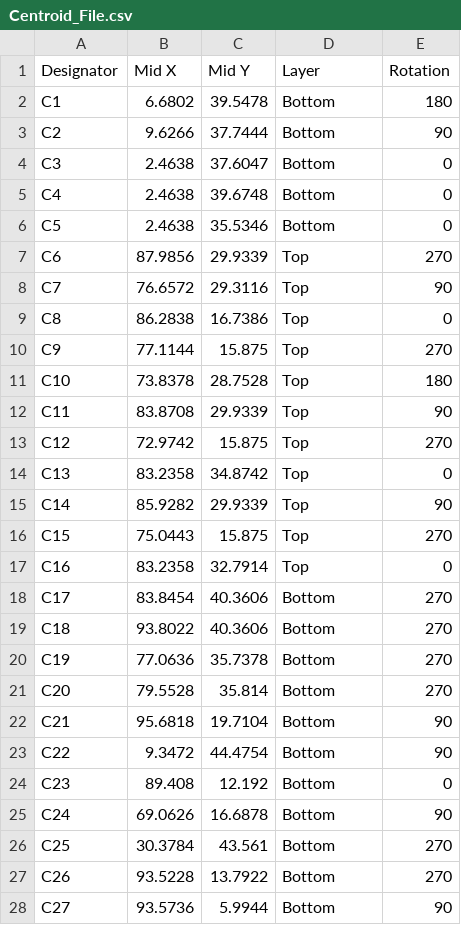
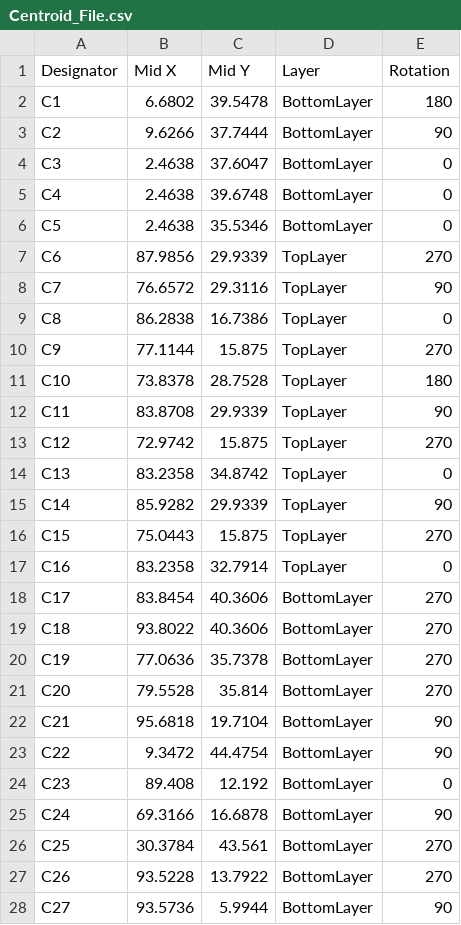
Before and after one commit to eSpark-Backup/brendanbezuko-stm32pcb, a CSV file: Design_Files/Deliverables/_Pick n Place/Centroid_File.csv, drawn as a sheet; only a part is shown; the diff covers the shown part only.

Commit message:
U6 is displace further away from potentiometer Fresh deliverables generated, Assembly drawing remaining

```diff
--- a/Design_Files/Deliverables/_Pick n Place/Centroid_File.csv
+++ b/Design_Files/Deliverables/_Pick n Place/Centroid_File.csv
@@ -1,28 +1,28 @@
 Designator,Mid X,Mid Y,Layer,Rotation
-C1,6.6802,39.5478,Bottom,180
-C2,9.6266,37.7444,Bottom,90
-C3,2.4638,37.6047,Bottom,0
-C4,2.4638,39.6748,Bottom,0
-C5,2.4638,35.5346,Bottom,0
-C6,87.9856,29.9339,Top,270
-C7,76.6572,29.3116,Top,90
-C8,86.2838,16.7386,Top,0
-C9,77.1144,15.875,Top,270
-C10,73.8378,28.7528,Top,180
-C11,83.8708,29.9339,Top,90
-C12,72.9742,15.875,Top,270
-C13,83.2358,34.8742,Top,0
-C14,85.9282,29.9339,Top,90
-C15,75.0443,15.875,Top,270
-C16,83.2358,32.7914,Top,0
-C17,83.8454,40.3606,Bottom,270
-C18,93.8022,40.3606,Bottom,270
-C19,77.0636,35.7378,Bottom,270
-C20,79.5528,35.814,Bottom,270
-C21,95.6818,19.7104,Bottom,90
-C22,9.3472,44.4754,Bottom,90
-C23,89.408,12.192,Bottom,0
-C24,69.0626,16.6878,Bottom,90
-C25,30.3784,43.561,Bottom,270
-C26,93.5228,13.7922,Bottom,270
-C27,93.5736,5.9944,Bottom,90
+C1,6.6802,39.5478,BottomLayer,180
+C2,9.6266,37.7444,BottomLayer,90
+C3,2.4638,37.6047,BottomLayer,0
+C4,2.4638,39.6748,BottomLayer,0
+C5,2.4638,35.5346,BottomLayer,0
+C6,87.9856,29.9339,TopLayer,270
+C7,76.6572,29.3116,TopLayer,90
+C8,86.2838,16.7386,TopLayer,0
+C9,77.1144,15.875,TopLayer,270
+C10,73.8378,28.7528,TopLayer,180
+C11,83.8708,29.9339,TopLayer,90
+C12,72.9742,15.875,TopLayer,270
+C13,83.2358,34.8742,TopLayer,0
+C14,85.9282,29.9339,TopLayer,90
+C15,75.0443,15.875,TopLayer,270
+C16,83.2358,32.7914,TopLayer,0
+C17,83.8454,40.3606,BottomLayer,270
+C18,93.8022,40.3606,BottomLayer,270
+C19,77.0636,35.7378,BottomLayer,270
+C20,79.5528,35.814,BottomLayer,270
+C21,95.6818,19.7104,BottomLayer,90
+C22,9.3472,44.4754,BottomLayer,90
+C23,89.408,12.192,BottomLayer,0
+C24,69.3166,16.6878,BottomLayer,90
+C25,30.3784,43.561,BottomLayer,270
+C26,93.5228,13.7922,BottomLayer,270
+C27,93.5736,5.9944,BottomLayer,90
```
Also changed, not shown: 53 edited cells elsewhere in this file, Design_Files/Deliverables/_Pick n Place/Pick Place for PCB_STM32-v1.1.csv, 34 other files.
